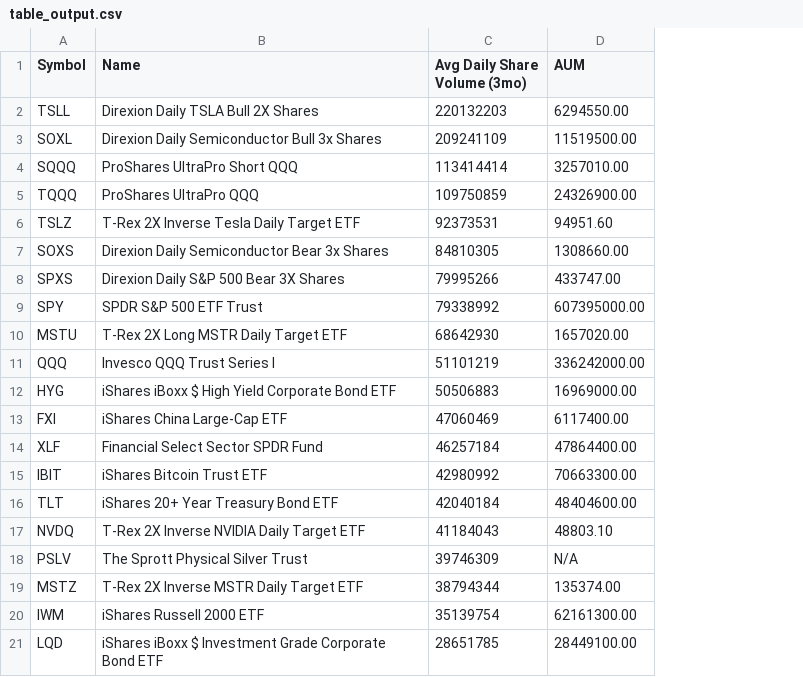
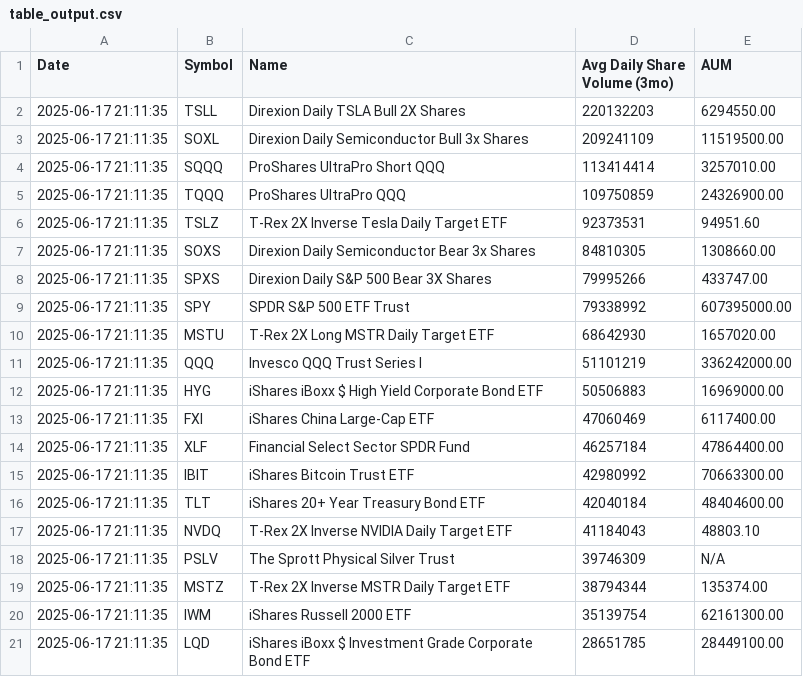
Before and after one commit to tonypeng1/agent, a CSV file: table_output.csv, drawn as a sheet; the diff names each change by its address in the sheet, - before the commit and + after, or states it on an @@ line.

Commit message:
Working code for etfdb upto adding the date column

```diff
--- a/table_output.csv
+++ b/table_output.csv
+column A (Date), rows 2-21: all 2025-06-17 21:11:35
```
Also changed, not shown: 1 other file.
